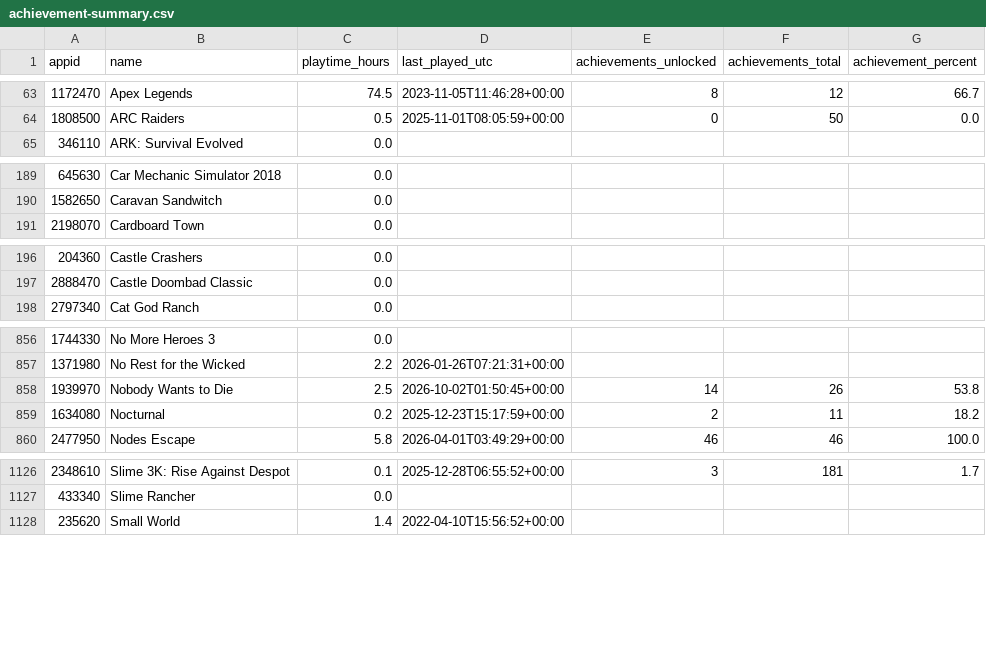
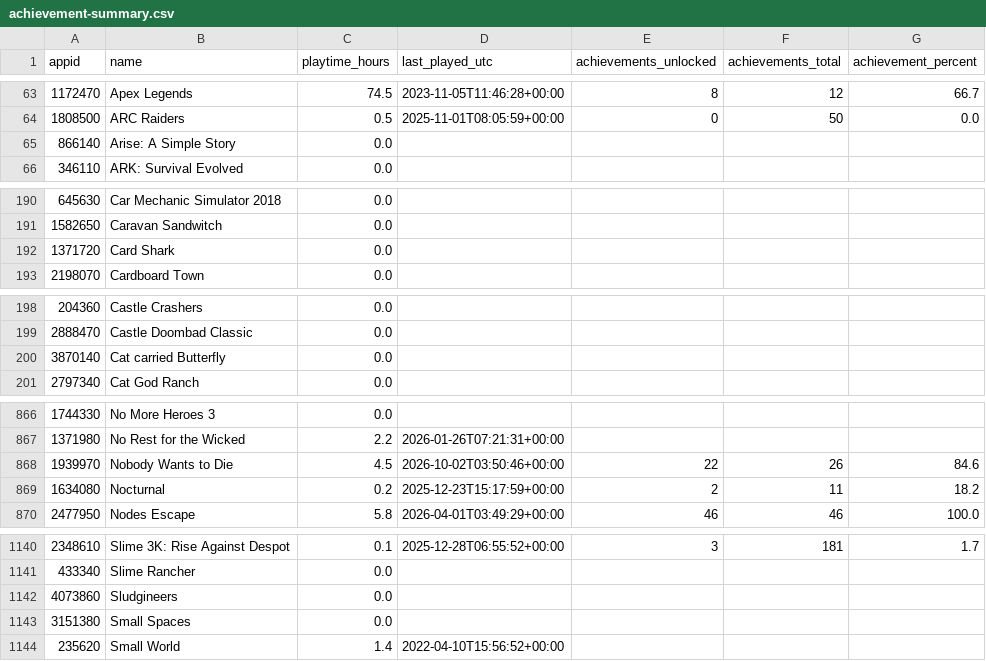
Before and after one commit to loiey8848-blip/steam-data, a CSV file: data/achievement-summary.csv, drawn as a sheet; only a part is shown, gaps mark what is left out; the diff covers the shown part only.

```diff
--- a/data/achievement-summary.csv
+++ b/data/achievement-summary.csv
@@ -64,2 +64,3 @@
 1808500,ARC Raiders,0.5,2025-11-01T08:05:59+00:00,0,50,0.0
+866140,Arise: A Simple Story,0.0,,,,
 346110,ARK: Survival Evolved,0.0,,,,
@@ -190,2 +191,3 @@
 1582650,Caravan Sandwitch,0.0,,,,
+1371720,Card Shark,0.0,,,,
 2198070,Cardboard Town,0.0,,,,
@@ -197,2 +199,3 @@
 2888470,Castle Doombad Classic,0.0,,,,
+3870140,Cat carried Butterfly,0.0,,,,
 2797340,Cat God Ranch,0.0,,,,
@@ -857,3 +867,3 @@
 1371980,No Rest for the Wicked,2.2,2026-01-26T07:21:31+00:00,,,
-1939970,Nobody Wants to Die,2.5,2026-10-02T01:50:45+00:00,14,26,53.8
+1939970,Nobody Wants to Die,4.5,2026-10-02T03:50:46+00:00,22,26,84.6
 1634080,Nocturnal,0.2,2025-12-23T15:17:59+00:00,2,11,18.2
@@ -1127,2 +1141,4 @@
 433340,Slime Rancher,0.0,,,,
+4073860,Sludgineers,0.0,,,,
+3151380,Small Spaces,0.0,,,,
 235620,Small World,1.4,2022-04-10T15:56:52+00:00,,,
```
Also changed, not shown: 14 added rows elsewhere in this file, data/library.csv, 25 other files.
